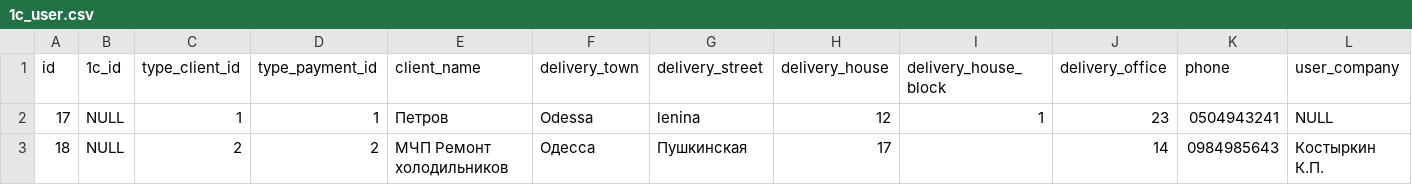
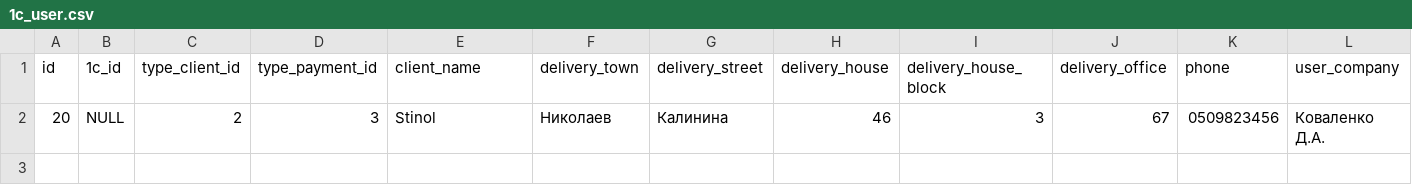
Before and after one commit to kuzma17/sint.odessa_old, a CSV file: public/exchange/files/1c_user.csv, drawn as a sheet; only a part is shown; removed rows and columns are numbered as before the commit, all else as after; rows hold the shown columns only; the diff names each change by its address in the sheet, - before the commit and + after, or states it on an @@ line.

```diff
--- a/public/exchange/files/1c_user.csv
+++ b/public/exchange/files/1c_user.csv
-row 2: 17 | NULL | 1 | 1 | Петров | Odessa | lenina | 12 | 1 | 23 | 0504943241 | NULL
-row 3: 18 | NULL | 2 | 2 | МЧП Ремонт холодильников | Одесса | Пушкинская | 17 |  | 14 | 0984985643 | Костыркин К.П.
+row 2: 20 | NULL | 2 | 3 | Stinol | Николаев | Калинина | 46 | 3 | 67 | 0509823456 | Коваленко Д.А.
```
Also changed, not shown: 4 other files.
